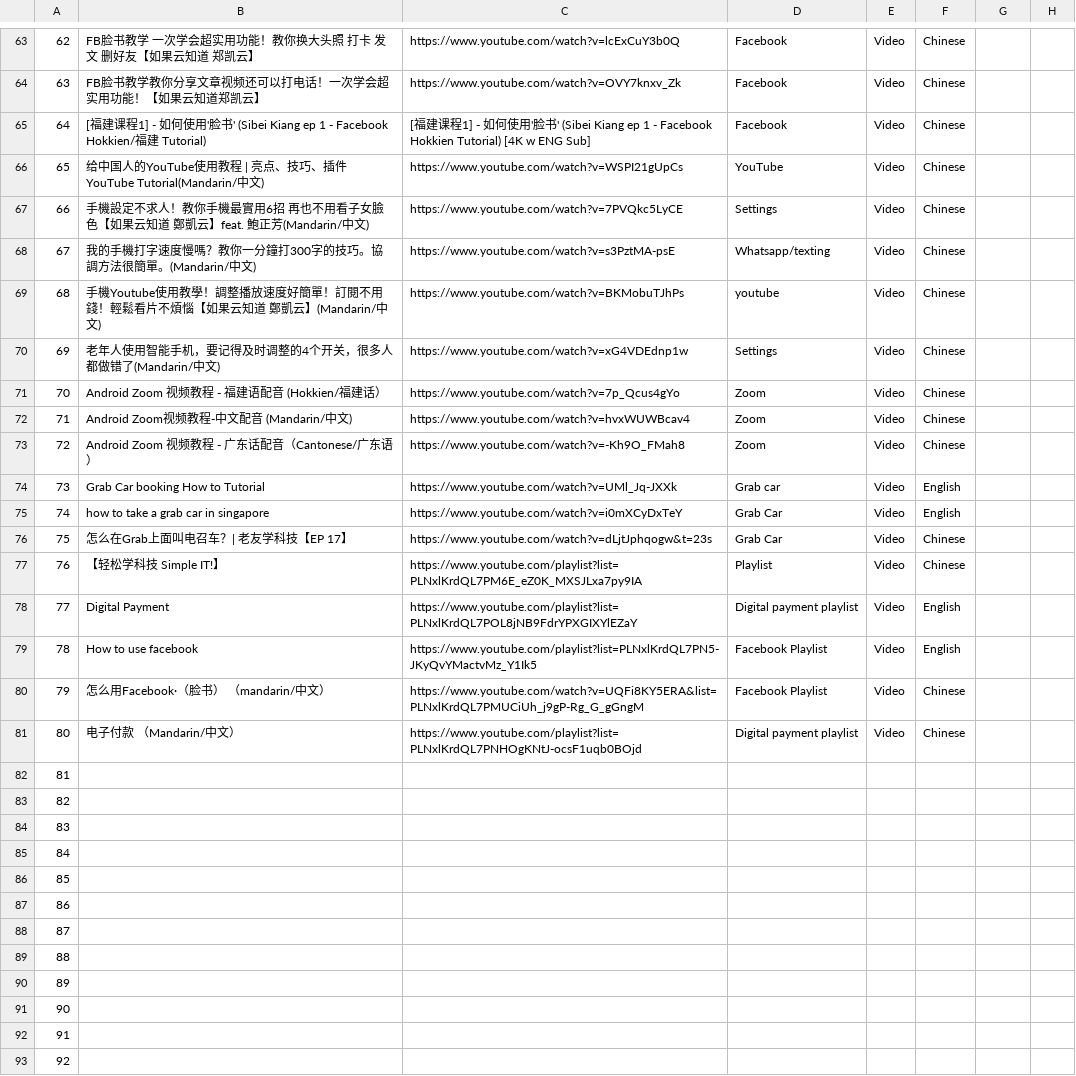
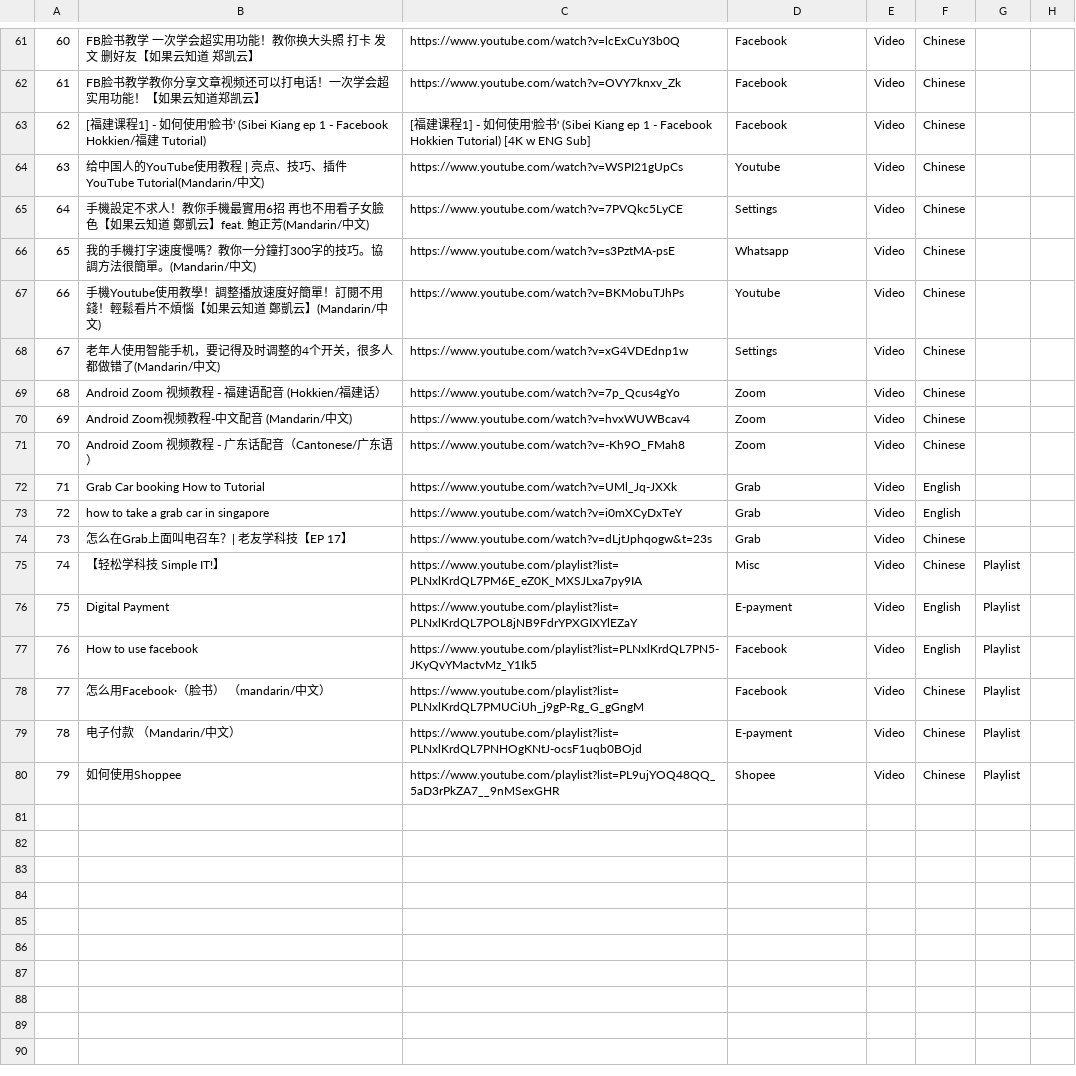
Before and after one commit to Waphhh/capstone, a CSV file: capstoneApp/public/resources.csv, drawn as a sheet; only a part is shown, gaps mark what is left out; removed rows and columns are numbered as before the commit, all else as after; the diff covers the shown part only; the diff names each change by its address in the sheet, - before the commit and + after, or states it on an @@ line.

```diff
--- a/capstoneApp/public/resources.csv
+++ b/capstoneApp/public/resources.csv
@@ column A renumbered between rows 1 and 80 @@
-D64: YouTube
+D64: Youtube
-D66: Whatsapp/texting
+D66: Whatsapp
-D67: youtube
+D67: Youtube
-D72: Grab car
+D72: Grab
-D73:D74: Grab Car
+D73:D74: Grab
-D75: Playlist
+D75: Misc
-G75:G80: (empty)
+G75:G80: Playlist
-D76: Digital payment playlist
+D76: E-payment
-D77:D78: Facebook Playlist
+D77:D78: Facebook
-C78: https://www.youtube.com/watch?v=UQFi8KY5ERA&list=PLNxlKrdQL7PMUCiUh_j9gP-Rg_G_gGngM
+C78: https://www.youtube.com/playlist?list=PLNxlKrdQL7PMUCiUh_j9gP-Rg_G_gGngM
-D79: Digital payment playlist
+D79: E-payment
-B80: (empty)
+B80: 如何使用Shoppee
-C80: (empty)
+C80: https://www.youtube.com/playlist?list=PL9ujYOQ48QQ_5aD3rPkZA7__9nMSexGHR
-D80: (empty)
+D80: Shopee
-E80: (empty)
+E80: Video
-F80: (empty)
+F80: Chinese
-row 83: 82
-row 84: 83
-row 85: 84
-row 86: 85
-row 87: 86
-row 88: 87
-row 89: 88
-row 90: 89
-row 91: 90
-row 92: 91
-row 93: 92
```
Also changed, not shown: 109 removed rows and 17 edited cells elsewhere in this file, 6 other files.
